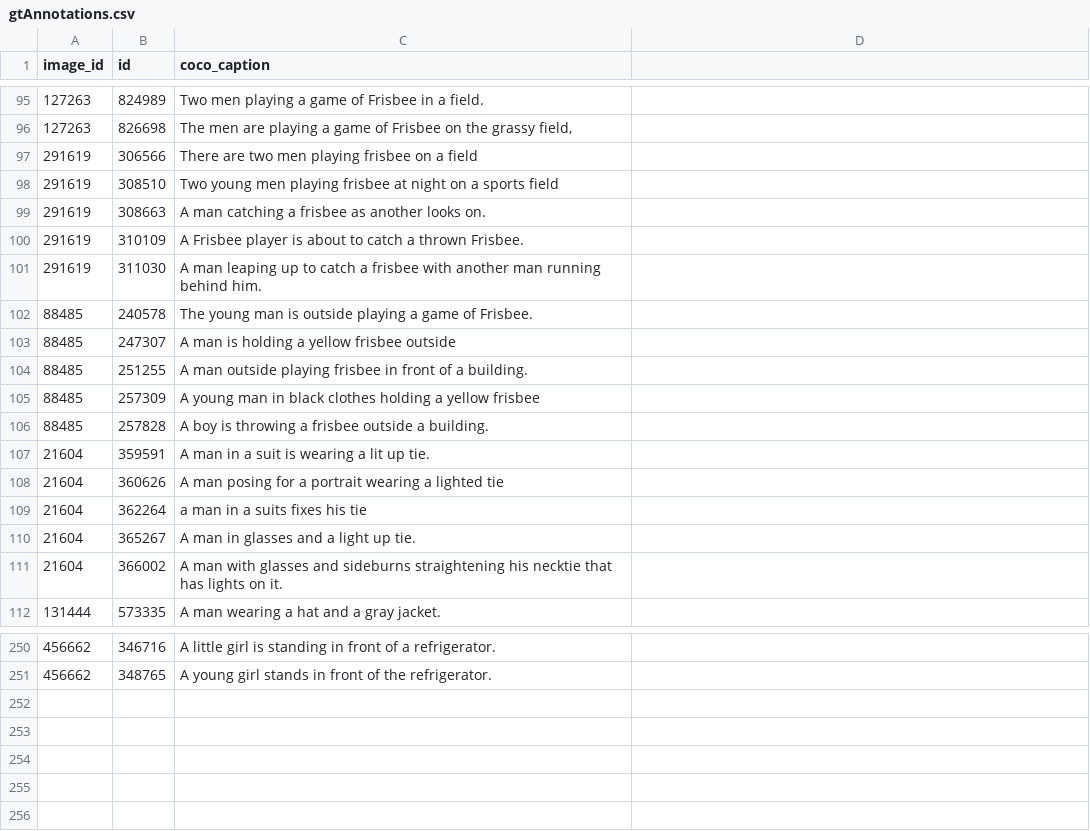
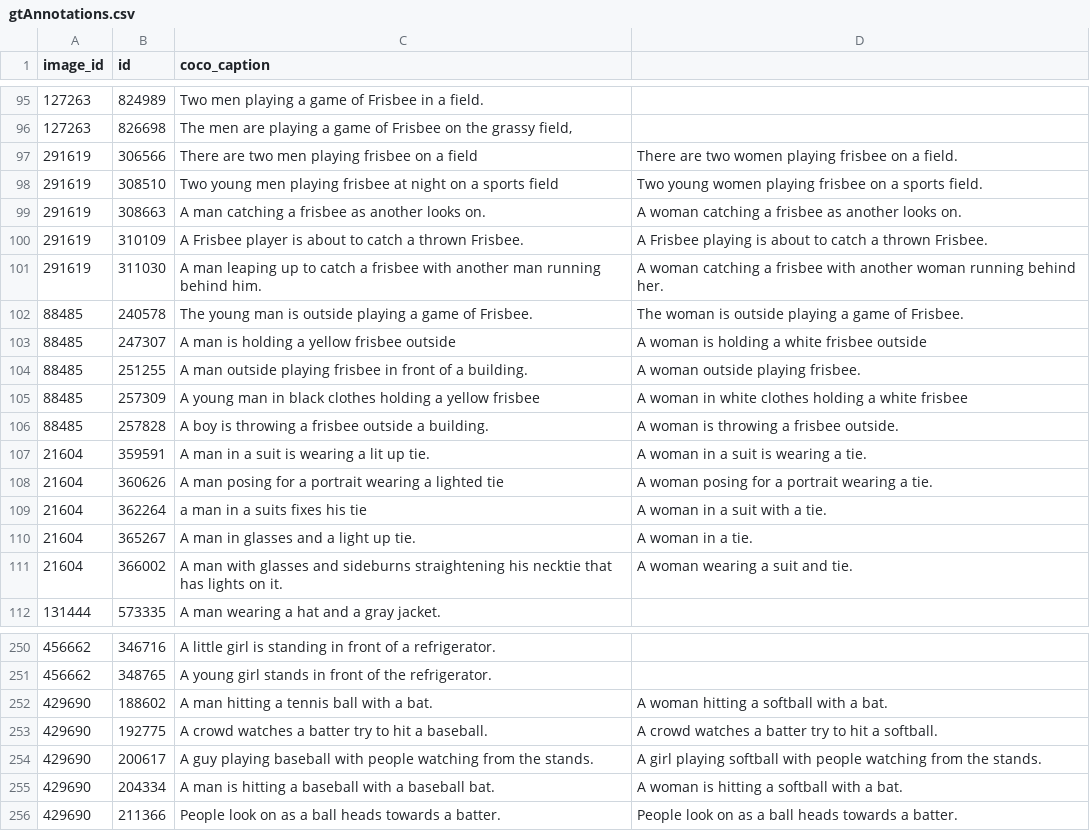
Before and after one commit to dorazhao99/cos429-fina.., a CSV file: annotations/gtAnnotations.csv, drawn as a sheet; only a part is shown, gaps mark what is left out; the diff covers the shown part only.

```diff
--- a/annotations/gtAnnotations.csv
+++ b/annotations/gtAnnotations.csv
@@ -98,16 +98,16 @@ image_id,id,coco_caption
-291619,306566,"There are two men playing frisbee on a field
-"
-291619,308510,Two young men playing frisbee at night on a sports field
-291619,308663,A man catching a frisbee as another looks on.
-291619,310109,A Frisbee player is about to catch a thrown Frisbee.
-291619,311030,A man leaping up to catch a frisbee with another man running behind him.
-88485,240578,The young man is outside playing a game of Frisbee.
-88485,247307,A man is holding a yellow frisbee outside
-88485,251255,A man outside playing frisbee in front of a building.
-88485,257309,A young man in black clothes holding a yellow frisbee
-88485,257828,A boy is throwing a frisbee outside a building.
-21604,359591,A man in a suit is wearing a lit up tie.
-21604,360626,A man posing for a portrait wearing a lighted tie
-21604,362264,a man in a suits fixes his tie
-21604,365267,A man in glasses and a light up tie.
-21604,366002,A man with glasses and sideburns straightening his necktie that has lights on it.
+291619,306566,"There are two men playing frisbee on a field
+",There are two women playing frisbee on a field.
+291619,308510,Two young men playing frisbee at night on a sports field,Two young women playing frisbee on a sports field.
+291619,308663,A man catching a frisbee as another looks on.,A woman catching a frisbee as another looks on.
+291619,310109,A Frisbee player is about to catch a thrown Frisbee.,A Frisbee playing is about to catch a thrown Frisbee.
+291619,311030,A man leaping up to catch a frisbee with another man running behind him.,A woman catching a frisbee with another woman running behind her.
+88485,240578,The young man is outside playing a game of Frisbee. ,The woman is outside playing a game of Frisbee.
+88485,247307,A man is holding a yellow frisbee outside,A woman is holding a white frisbee outside
+88485,251255,A man outside playing frisbee in front of a building.,A woman outside playing frisbee.
+88485,257309,A young man in black clothes holding a yellow frisbee,A woman in white clothes holding a white frisbee
+88485,257828,A boy is throwing a frisbee outside a building.,A woman is throwing a frisbee outside.
+21604,359591,A man in a suit is wearing a lit up tie.,A woman in a suit is wearing a tie.
+21604,360626,A man posing for a portrait wearing a lighted tie,A woman posing for a portrait wearing a tie.
+21604,362264,a man in a suits fixes his tie ,A woman in a suit with a tie.
+21604,365267,A man in glasses and a light up tie.,A woman in a tie.
+21604,366002,A man with glasses and sideburns straightening his necktie that has lights on it.,A woman wearing a suit and tie.
@@ -254,0 +255,5 @@ image_id,id,coco_caption
+429690,188602,A man hitting a tennis ball with a bat.,A woman hitting a softball with a bat.
+429690,192775,A crowd watches a batter try to hit a baseball.,A crowd watches a batter try to hit a softball.
+429690,200617,A guy playing baseball with people watching from the stands.,A girl playing softball with people watching from the stands.
+429690,204334,A man is hitting a baseball with a baseball bat.,A woman is hitting a softball with a bat.
+429690,211366,People look on as a ball heads towards a batter.,People look on as a ball heads towards a batter.
```
Also changed, not shown: 10 edited cells elsewhere in this file, 4 other files.
